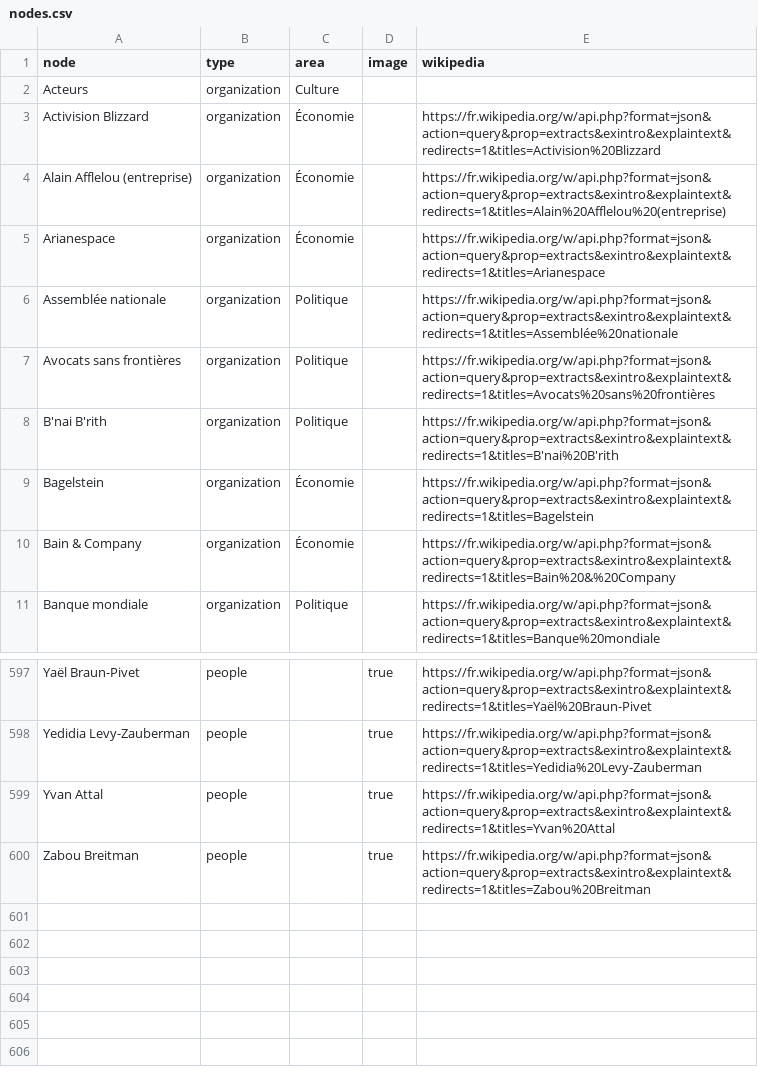
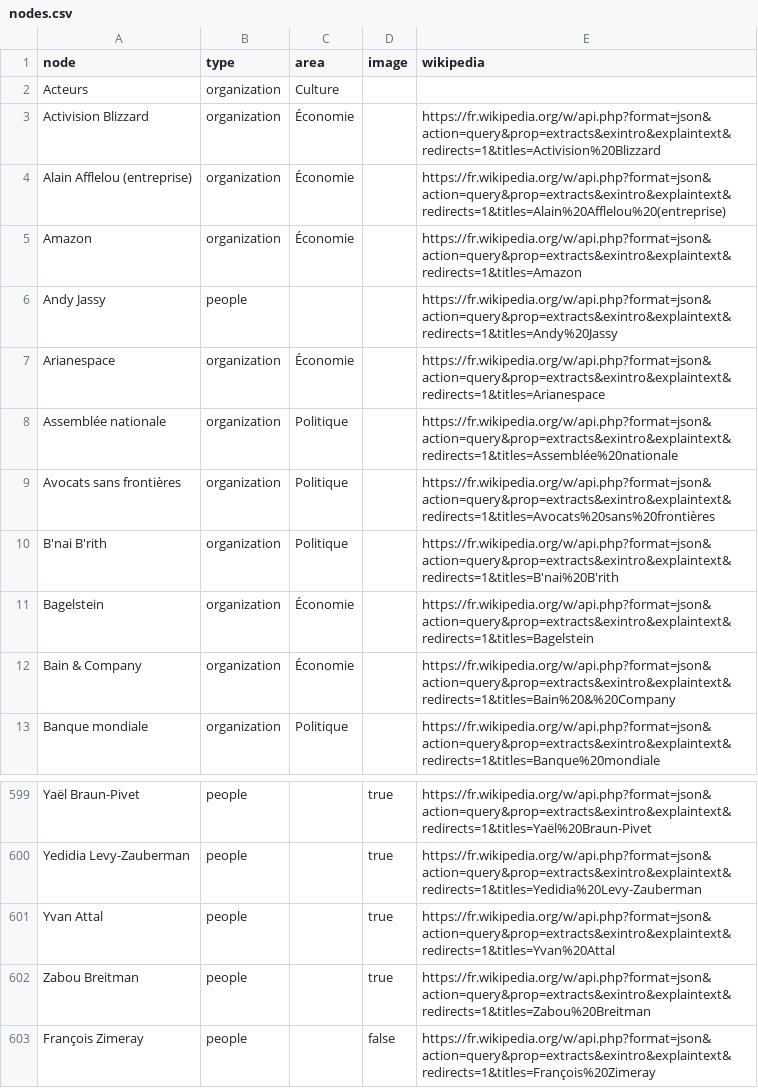
Before and after one commit to samuelgoujon/jesuispartout.com, a CSV file: cartographie/data/nodes.csv, drawn as a sheet; only a part is shown, gaps mark what is left out; the diff names each change by its address in the sheet, - before the commit and + after, or states it on an @@ line.

```diff
--- a/cartographie/data/nodes.csv
+++ b/cartographie/data/nodes.csv
+row 5: Amazon | organization | Économie |  | https://fr.wikipedia.org/w/api.php?format=json&action=query&prop=extracts&exintro&explaintext&redirects=1&titles=Amazon
+row 6: Andy Jassy | people |  |  | https://fr.wikipedia.org/w/api.php?format=json&action=query&prop=extracts&exintro&explaintext&redirects=1&titles=Andy%20Jassy
+row 603: François Zimeray | people |  | false | https://fr.wikipedia.org/w/api.php?format=json&action=query&prop=extracts&exintro&explaintext&redirects=1&titles=François%20Zimeray
```
Also changed, not shown: cartographie/data/connections.csv.
